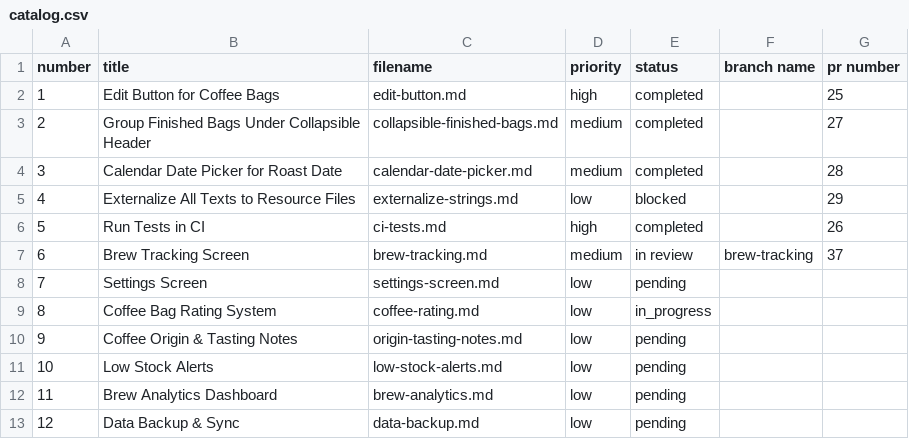
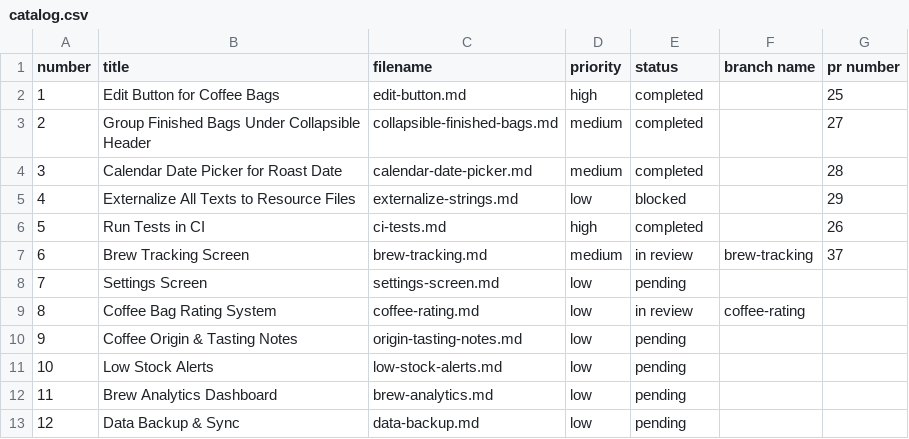
Before and after one commit to yohai109/MyCoffee, a CSV file: SPECS/catalog.csv, drawn as a sheet.

Commit message:
Add Coffee Bag Rating System
- Add rating field (1-5 stars) to CoffeeStock entity
- Show rating prompt when finishing coffee bags via FinishStockDialog
- Display star rating on finished coffee items
- Show average rating in StatisticsBanner
- Sort finished bags by rating when expanded
- Add tests for rating functionality

```diff
--- a/SPECS/catalog.csv
+++ b/SPECS/catalog.csv
@@ -8,3 +8,3 @@ number,title,filename,priority,status,branch name,pr number
 7,Settings Screen,settings-screen.md,low,pending,,
-8,Coffee Bag Rating System,coffee-rating.md,low,in_progress,,
+8,Coffee Bag Rating System,coffee-rating.md,low,in review,coffee-rating,
 9,Coffee Origin & Tasting Notes,origin-tasting-notes.md,low,pending,,
```
Also changed, not shown: 3 other files.
